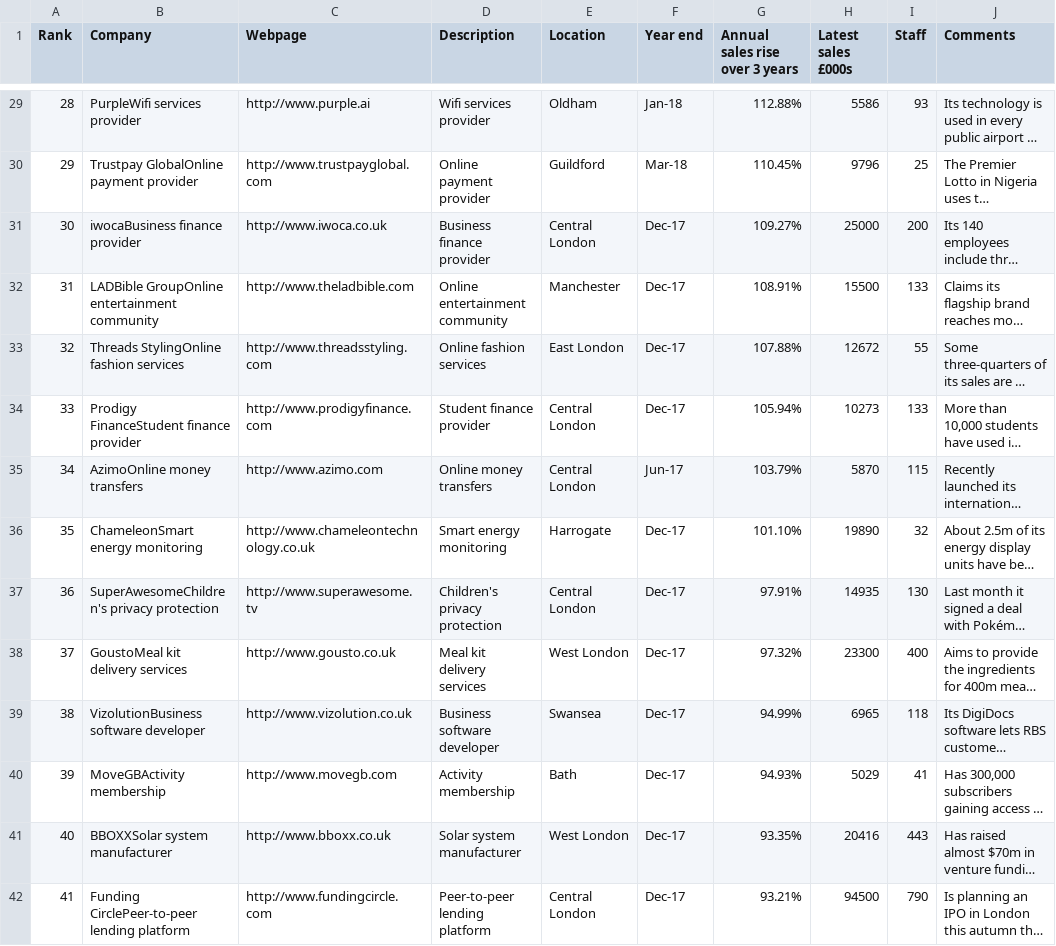
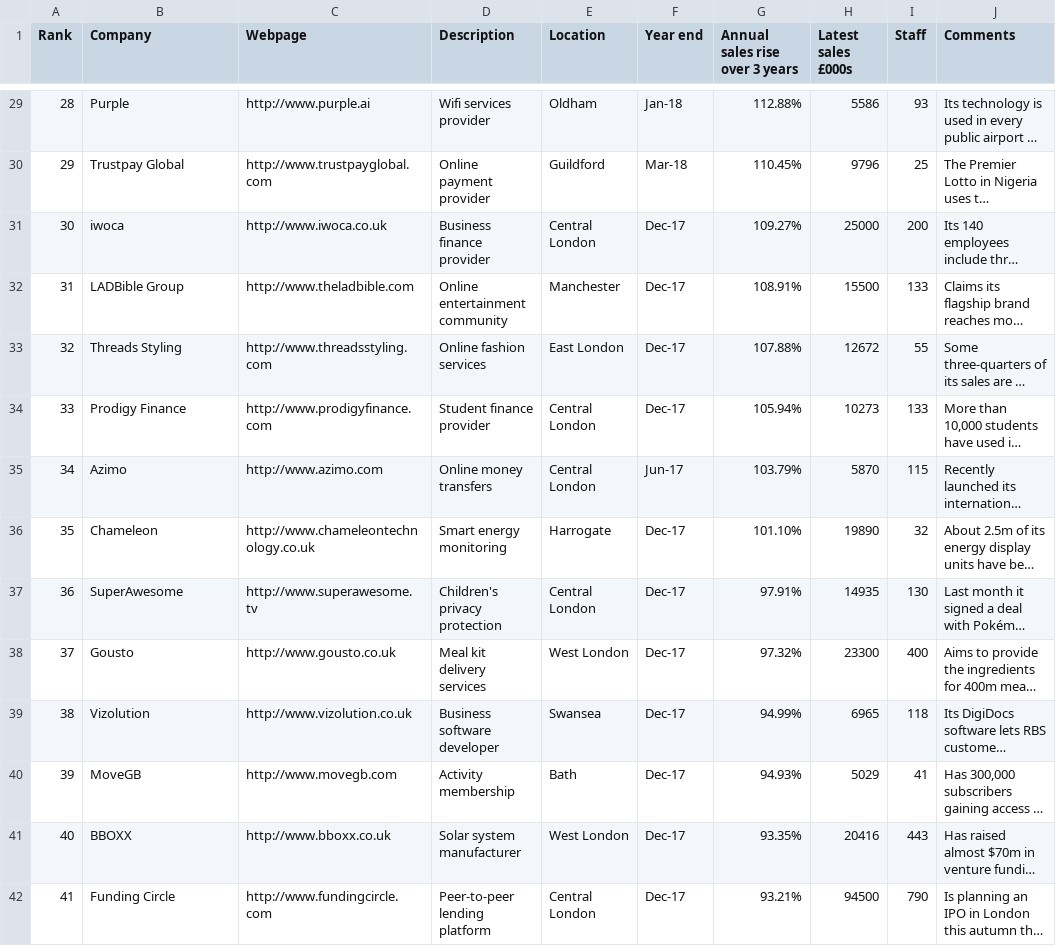
Before and after one commit to ItsPacho/techtrack100, a CSV file: techtrack100.csv, drawn as a sheet; only a part is shown, gaps mark what is left out; long unchanged cells end in …; the diff covers the shown part only; the diff names each change by its address in the sheet, - before the commit and + after, or states it on an @@ line.

```diff
--- a/techtrack100.csv
+++ b/techtrack100.csv
-B29 (Company): PurpleWifi services provider
+B29 (Company): Purple
-B30 (Company): Trustpay GlobalOnline payment provider
+B30 (Company): Trustpay Global
-B31 (Company): iwocaBusiness finance provider
+B31 (Company): iwoca
-B32 (Company): LADBible GroupOnline entertainment community
+B32 (Company): LADBible Group
-B33 (Company): Threads StylingOnline fashion services
+B33 (Company): Threads Styling
-B34 (Company): Prodigy FinanceStudent finance provider
+B34 (Company): Prodigy Finance
-B35 (Company): AzimoOnline money transfers
+B35 (Company): Azimo
-B36 (Company): ChameleonSmart energy monitoring
+B36 (Company): Chameleon
-B37 (Company): SuperAwesomeChildren's privacy protection
+B37 (Company): SuperAwesome
-B38 (Company): GoustoMeal kit delivery services
+B38 (Company): Gousto
-B39 (Company): VizolutionBusiness software developer
+B39 (Company): Vizolution
-B40 (Company): MoveGBActivity membership
+B40 (Company): MoveGB
-B41 (Company): BBOXXSolar system manufacturer
+B41 (Company): BBOXX
-B42 (Company): Funding CirclePeer-to-peer lending platform
+B42 (Company): Funding Circle
```
Also changed, not shown: 86 edited cells elsewhere in this file, 2 other files.
